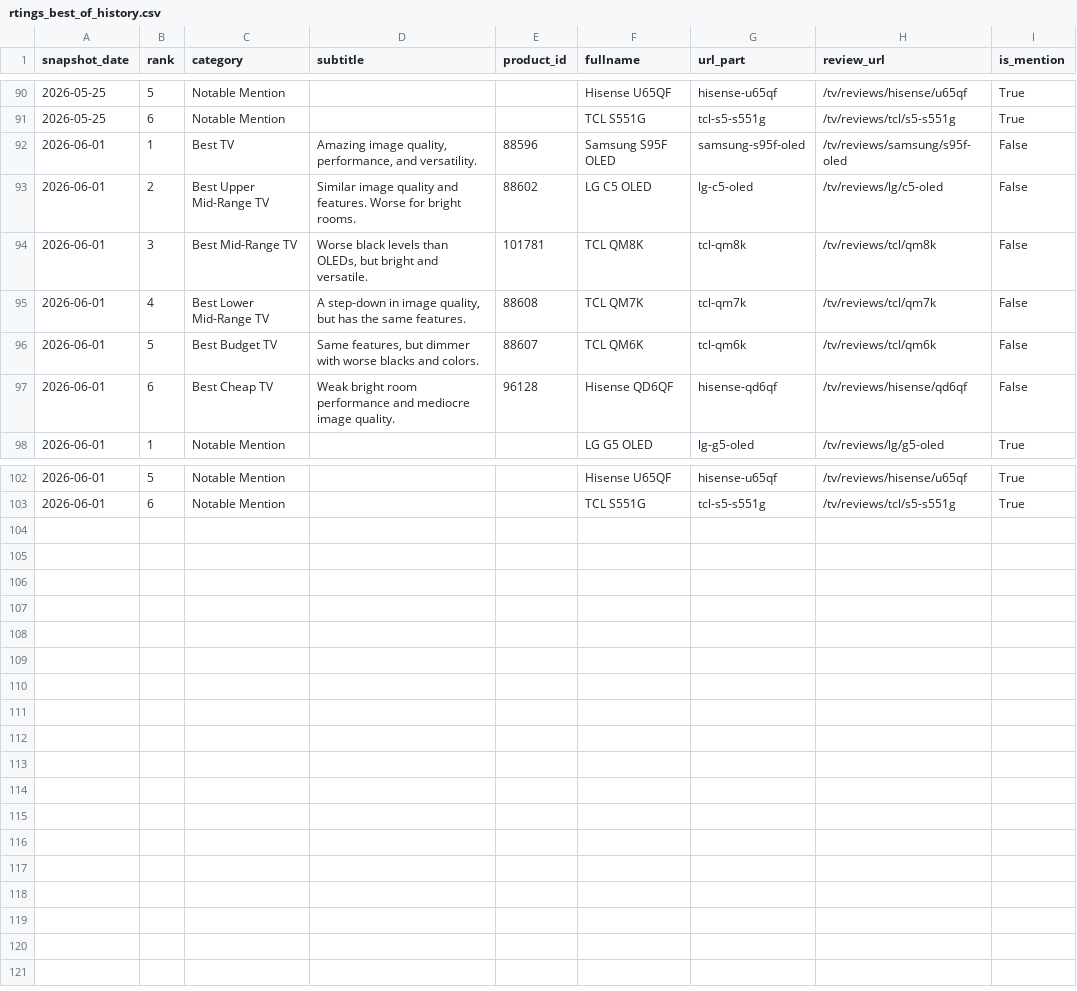
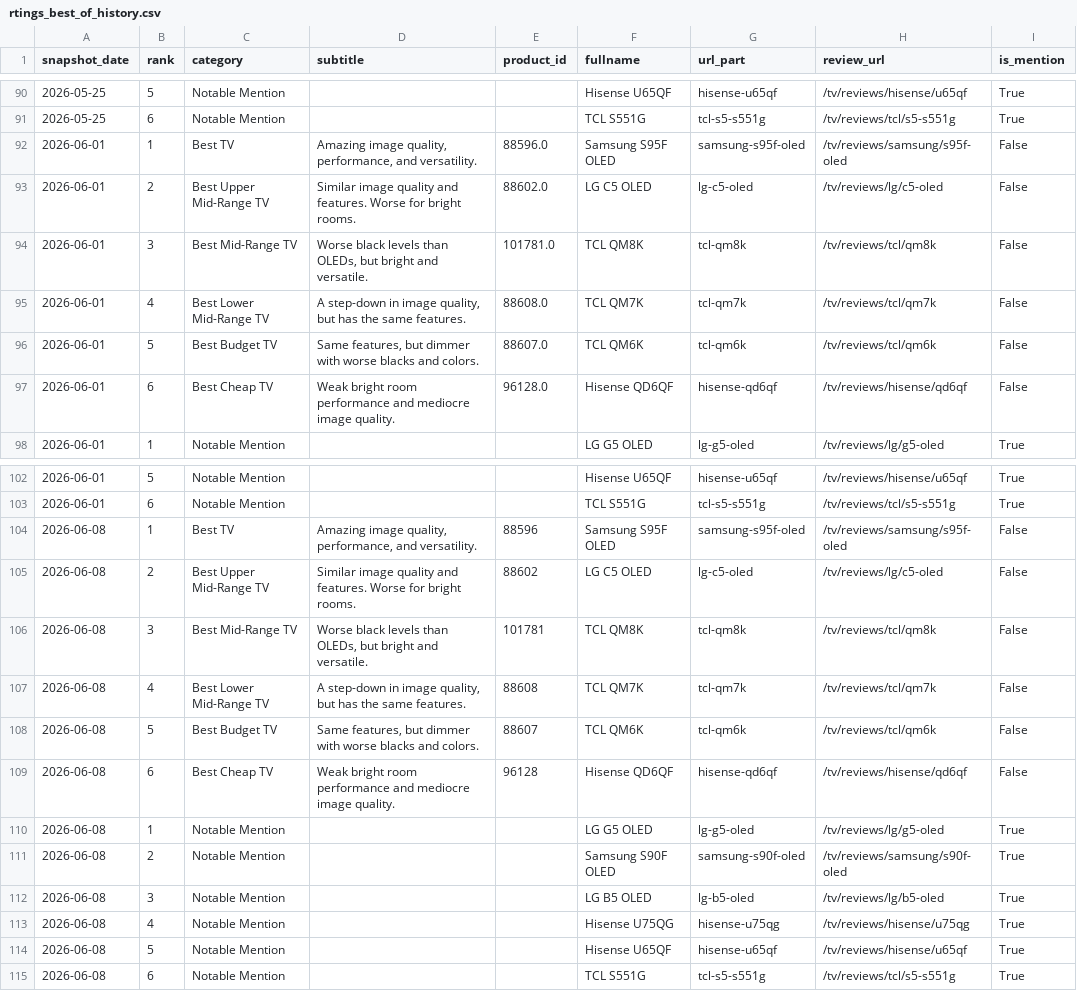
Before and after one commit to jy2k79/tv-tech-dashboard, a CSV file: data/rtings_best_of_history.csv, drawn as a sheet; only a part is shown, gaps mark what is left out.

```diff
--- a/data/rtings_best_of_history.csv
+++ b/data/rtings_best_of_history.csv
@@ -91,8 +91,8 @@ snapshot_date,rank,category,subtitle,product_id,fullname,url_part,review_url,is_
 2026-05-25,6,Notable Mention,,,TCL S551G,tcl-s5-s551g,/tv/reviews/tcl/s5-s551g,True
-2026-06-01,1,Best TV,"Amazing image quality, performance, and versatility. ",88596,Samsung S95F OLED,samsung-s95f-oled,/tv/reviews/samsung/s95f-oled,False
-2026-06-01,2,Best Upper Mid-Range TV,Similar image quality and features. Worse for bright rooms. ,88602,LG C5 OLED,lg-c5-oled,/tv/reviews/lg/c5-oled,False
-2026-06-01,3,Best Mid-Range TV,"Worse black levels than OLEDs, but bright and versatile.",101781,TCL QM8K,tcl-qm8k,/tv/reviews/tcl/qm8k,False
-2026-06-01,4,Best Lower Mid-Range TV,"A step-down in image quality, but has the same features.",88608,TCL QM7K,tcl-qm7k,/tv/reviews/tcl/qm7k,False
-2026-06-01,5,Best Budget TV,"Same features, but dimmer with worse blacks and colors. ",88607,TCL QM6K,tcl-qm6k,/tv/reviews/tcl/qm6k,False
-2026-06-01,6,Best Cheap TV,Weak bright room performance and mediocre image quality.,96128,Hisense QD6QF,hisense-qd6qf,/tv/reviews/hisense/qd6qf,False
+2026-06-01,1,Best TV,"Amazing image quality, performance, and versatility. ",88596.0,Samsung S95F OLED,samsung-s95f-oled,/tv/reviews/samsung/s95f-oled,False
+2026-06-01,2,Best Upper Mid-Range TV,Similar image quality and features. Worse for bright rooms. ,88602.0,LG C5 OLED,lg-c5-oled,/tv/reviews/lg/c5-oled,False
+2026-06-01,3,Best Mid-Range TV,"Worse black levels than OLEDs, but bright and versatile.",101781.0,TCL QM8K,tcl-qm8k,/tv/reviews/tcl/qm8k,False
+2026-06-01,4,Best Lower Mid-Range TV,"A step-down in image quality, but has the same features.",88608.0,TCL QM7K,tcl-qm7k,/tv/reviews/tcl/qm7k,False
+2026-06-01,5,Best Budget TV,"Same features, but dimmer with worse blacks and colors. ",88607.0,TCL QM6K,tcl-qm6k,/tv/reviews/tcl/qm6k,False
+2026-06-01,6,Best Cheap TV,Weak bright room performance and mediocre image quality.,96128.0,Hisense QD6QF,hisense-qd6qf,/tv/reviews/hisense/qd6qf,False
 2026-06-01,1,Notable Mention,,,LG G5 OLED,lg-g5-oled,/tv/reviews/lg/g5-oled,True
@@ -103 +103,13 @@ snapshot_date,rank,category,subtitle,product_id,fullname,url_part,review_url,is_
 2026-06-01,6,Notable Mention,,,TCL S551G,tcl-s5-s551g,/tv/reviews/tcl/s5-s551g,True
+2026-06-08,1,Best TV,"Amazing image quality, performance, and versatility. ",88596,Samsung S95F OLED,samsung-s95f-oled,/tv/reviews/samsung/s95f-oled,False
+2026-06-08,2,Best Upper Mid-Range TV,Similar image quality and features. Worse for bright rooms. ,88602,LG C5 OLED,lg-c5-oled,/tv/reviews/lg/c5-oled,False
+2026-06-08,3,Best Mid-Range TV,"Worse black levels than OLEDs, but bright and versatile.",101781,TCL QM8K,tcl-qm8k,/tv/reviews/tcl/qm8k,False
+2026-06-08,4,Best Lower Mid-Range TV,"A step-down in image quality, but has the same features.",88608,TCL QM7K,tcl-qm7k,/tv/reviews/tcl/qm7k,False
+2026-06-08,5,Best Budget TV,"Same features, but dimmer with worse blacks and colors. ",88607,TCL QM6K,tcl-qm6k,/tv/reviews/tcl/qm6k,False
+2026-06-08,6,Best Cheap TV,Weak bright room performance and mediocre image quality.,96128,Hisense QD6QF,hisense-qd6qf,/tv/reviews/hisense/qd6qf,False
+2026-06-08,1,Notable Mention,,,LG G5 OLED,lg-g5-oled,/tv/reviews/lg/g5-oled,True
+2026-06-08,2,Notable Mention,,,Samsung S90F OLED,samsung-s90f-oled,/tv/reviews/samsung/s90f-oled,True
+2026-06-08,3,Notable Mention,,,LG B5 OLED,lg-b5-oled,/tv/reviews/lg/b5-oled,True
+2026-06-08,4,Notable Mention,,,Hisense U75QG,hisense-u75qg,/tv/reviews/hisense/u75qg,True
+2026-06-08,5,Notable Mention,,,Hisense U65QF,hisense-u65qf,/tv/reviews/hisense/u65qf,True
+2026-06-08,6,Notable Mention,,,TCL S551G,tcl-s5-s551g,/tv/reviews/tcl/s5-s551g,True
```
Also changed, not shown: data/bestbuy_prices.csv, data/changelog.csv, 24 other files.
